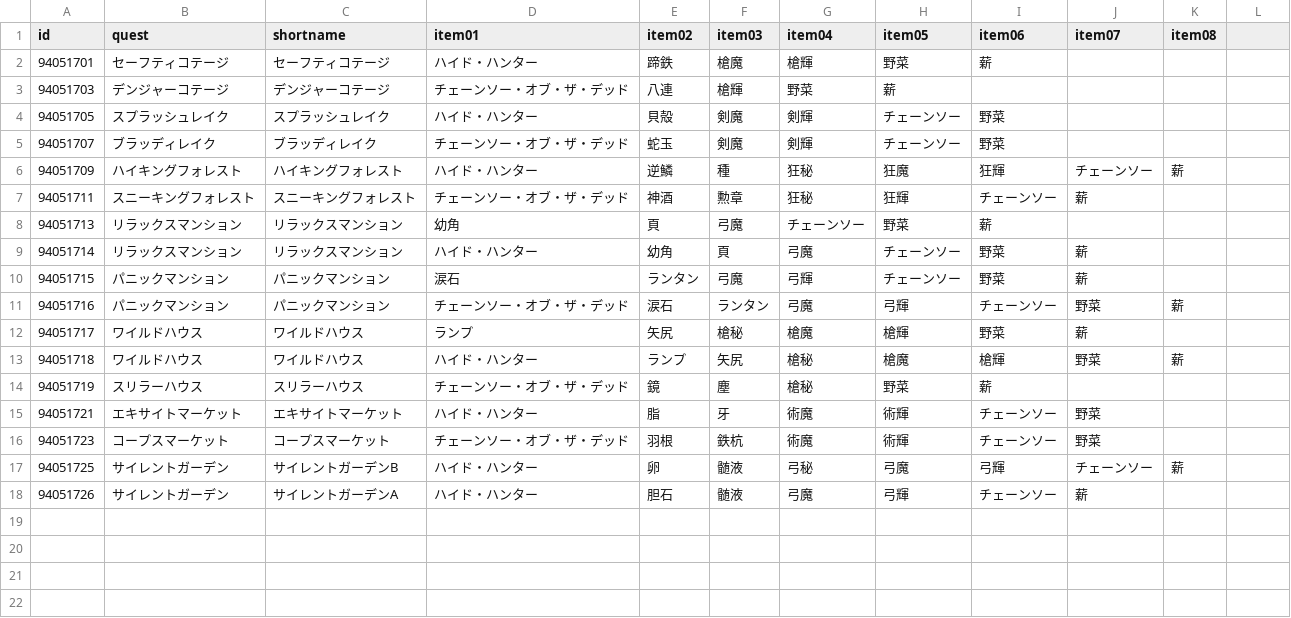
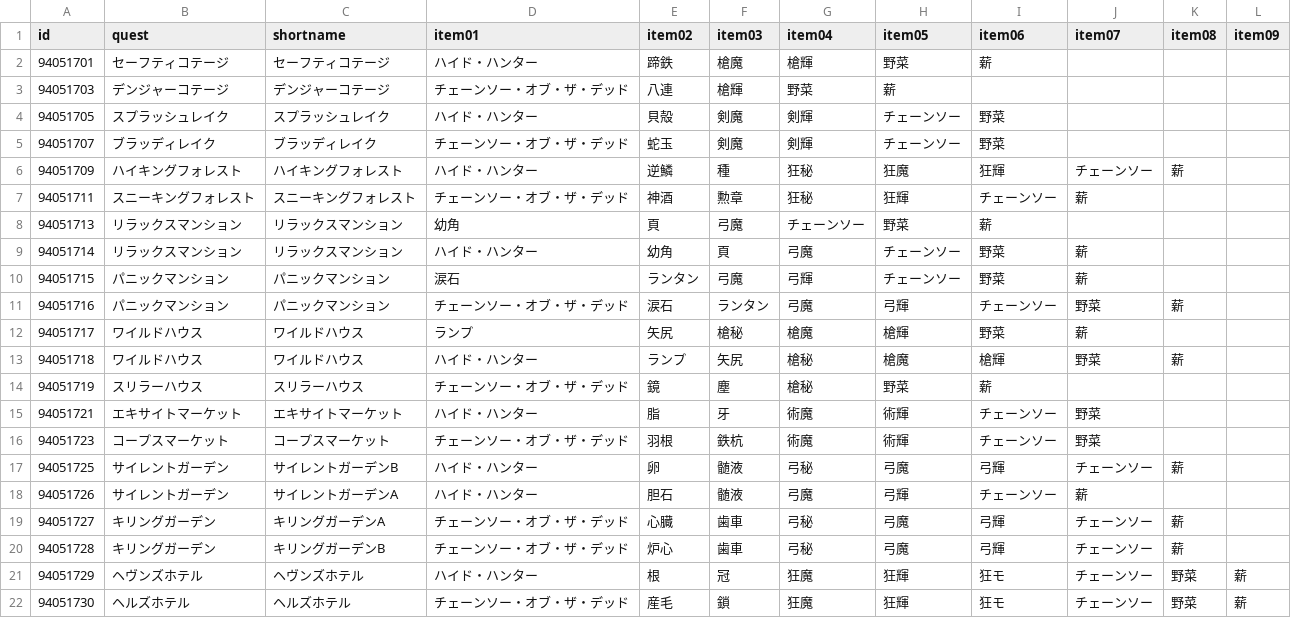
Before and after one commit to fgosc/fgoscdata, a CSV file: data/csv/summer2020.csv, drawn as a sheet; the diff names each change by its address in the sheet, - before the commit and + after, or states it on an @@ line.

Commit message:
update summer2020 08/23 20:00

```diff
--- a/data/csv/summer2020.csv
+++ b/data/csv/summer2020.csv
-L1: (empty)
+L1: item09
+row 19: 94051727 | キリングガーデン | キリングガーデンA | チェーンソー・オブ・ザ・デッド | 心臓 | 歯車 | 弓秘 | 弓魔 | 弓輝 | チェーンソー | 薪
+row 20: 94051728 | キリングガーデン | キリングガーデンB | チェーンソー・オブ・ザ・デッド | 炉心 | 歯車 | 弓秘 | 弓魔 | 弓輝 | チェーンソー | 薪
+row 21: 94051729 | ヘヴンズホテル | ヘヴンズホテル | ハイド・ハンター | 根 | 冠 | 狂魔 | 狂輝 | 狂モ | チェーンソー | 野菜 | 薪
+row 22: 94051730 | ヘルズホテル | ヘルズホテル | チェーンソー・オブ・ザ・デッド | 産毛 | 鎖 | 狂魔 | 狂輝 | 狂モ | チェーンソー | 野菜 | 薪
```
Also changed, not shown: 1 other file.
